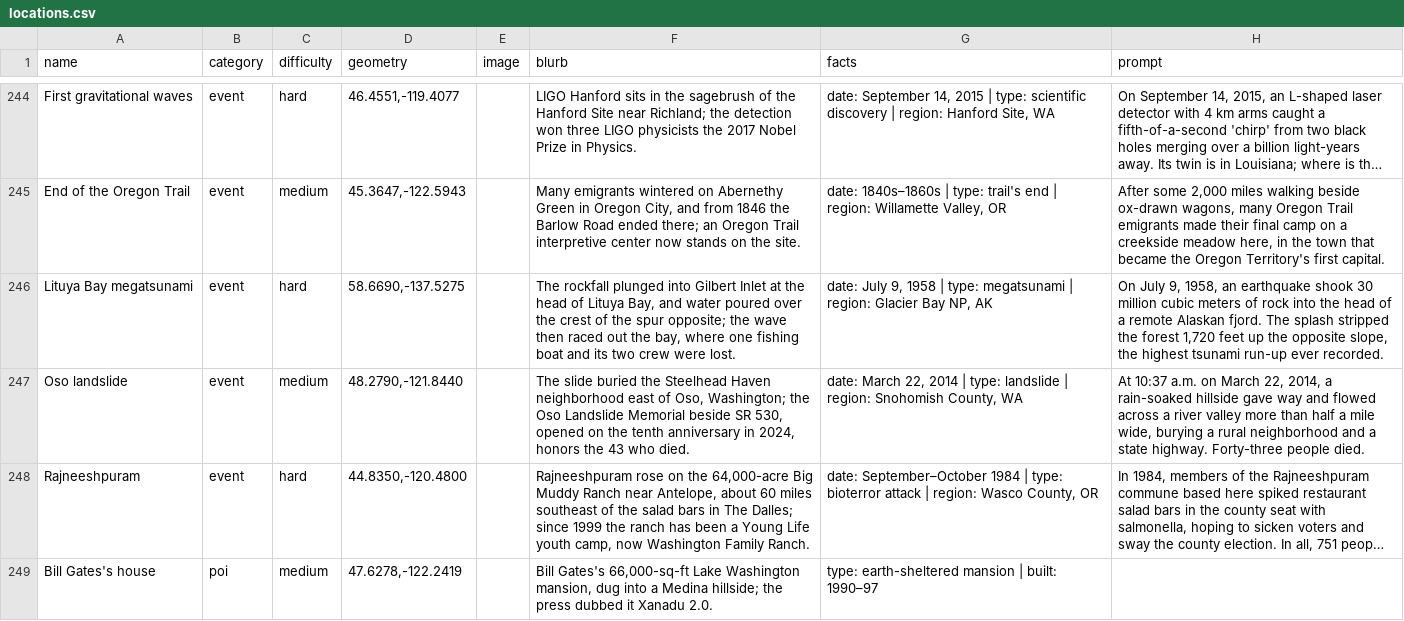
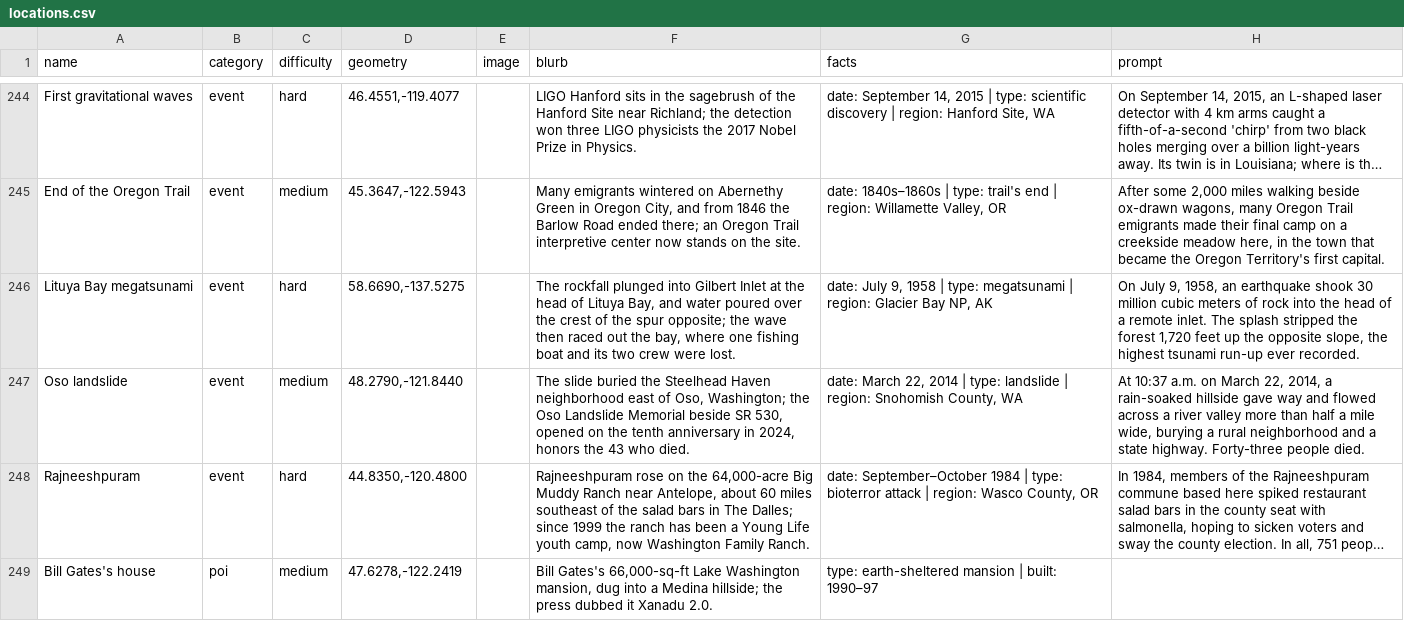
Before and after one commit to pnwtap/pnwtap.github.io, a CSV file: data/locations.csv, drawn as a sheet; only a part is shown, gaps mark what is left out; long unchanged cells end in …; the diff names each change by its address in the sheet, - before the commit and + after, or states it on an @@ line.

```diff
--- a/data/locations.csv
+++ b/data/locations.csv
-H246 (prompt): …a remote Alaskan fjord. The splash…
+H246 (prompt): …a remote inlet. The splash…
```
Also changed, not shown: 1 other file.
